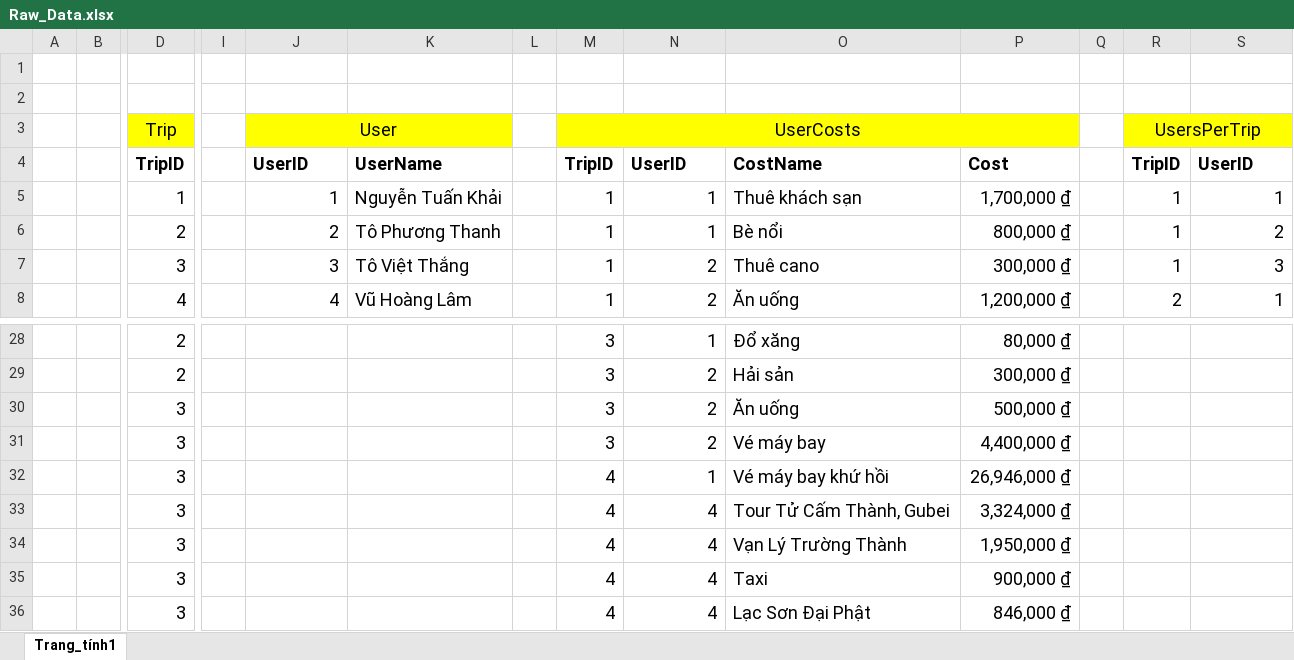
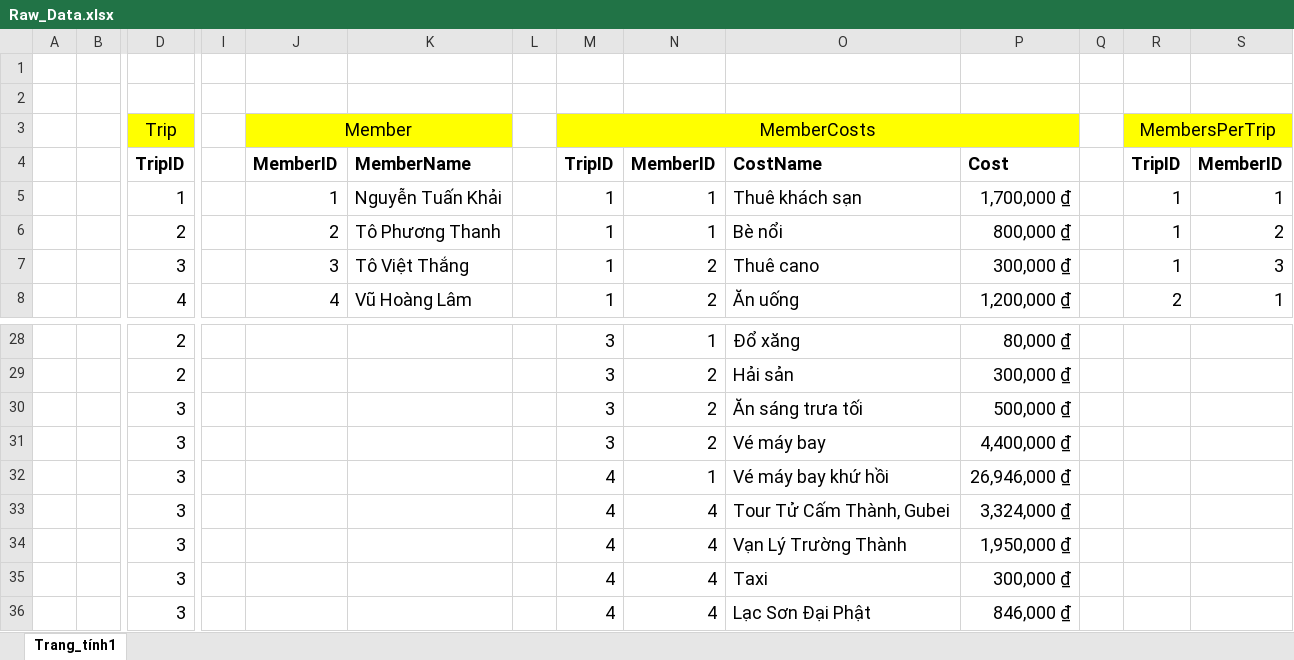
Before and after one commit to anhkhoatranle30/Windows-Programming, an Excel workbook: Project_2_We_Split/Raw_Data.xlsx, sheet Trang_tính1, drawn as a sheet; only a part is shown, gaps mark what is left out; values as stored, in another font and other column widths than the file's, no borders; removed rows and columns are numbered as before the commit, all else as after; rows hold the shown columns only; the diff names each change by its address in the sheet, - before the commit and + after, or states it on an @@ line.

```diff
--- a/Project_2_We_Split/Raw_Data.xlsx (sheet Trang_tính1)
+++ b/Project_2_We_Split/Raw_Data.xlsx (sheet Trang_tính1)
-row 3:  |  | Trip |  | User |  |  | UserCosts |  |  |  |  | UsersPerTrip
+row 3:  |  | Trip |  | Member |  |  | MemberCosts |  |  |  |  | MembersPerTrip
-J4: UserID
+J4: MemberID
-K4: UserName
+K4: MemberName
-N4: UserID
+N4: MemberID
-S4: UserID
+S4: MemberID
-O30: Ăn uống
+O30: Ăn sáng trưa tối
-P35: 900,000 ₫
+P35: 300,000 ₫
```
Also changed, not shown: 1 other file.
